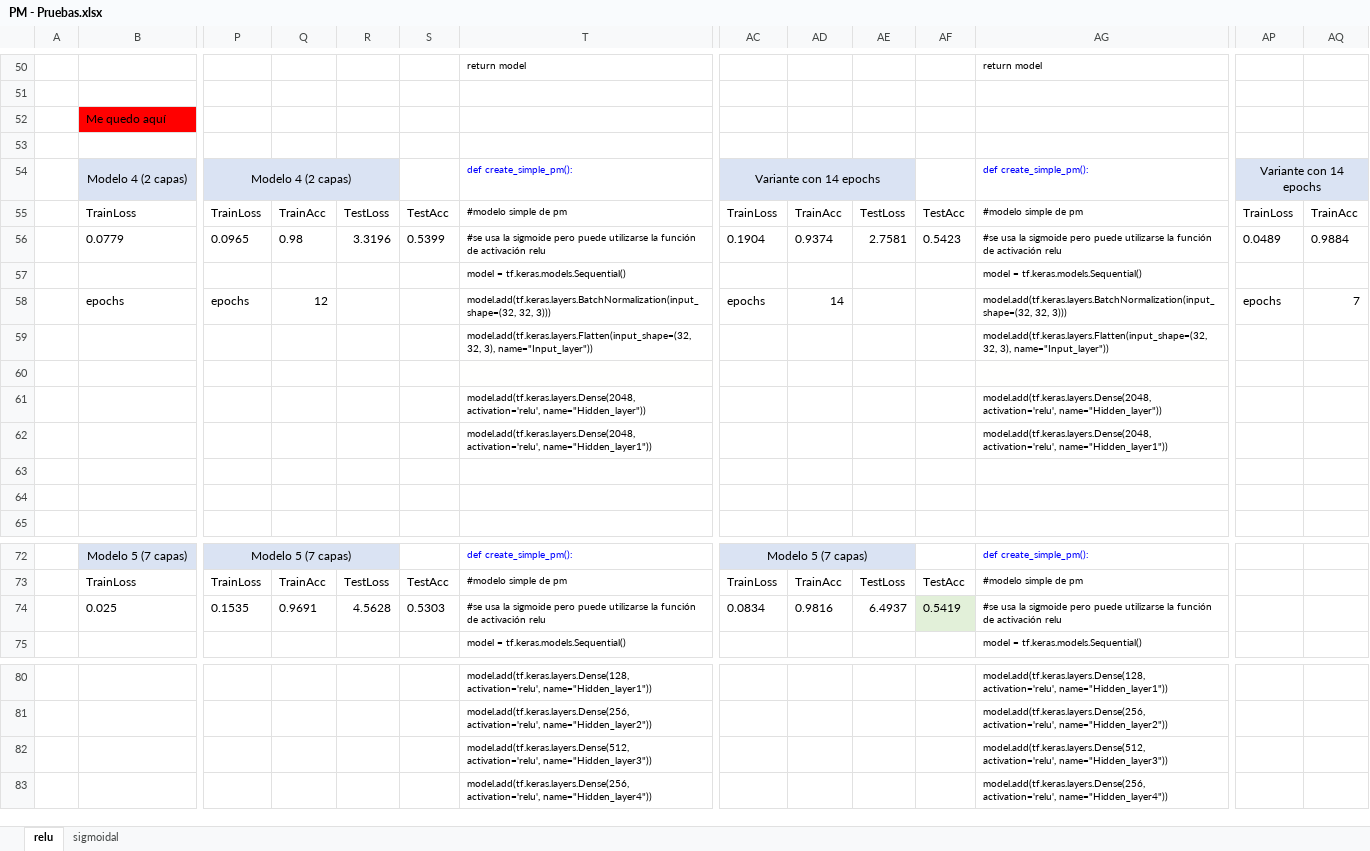
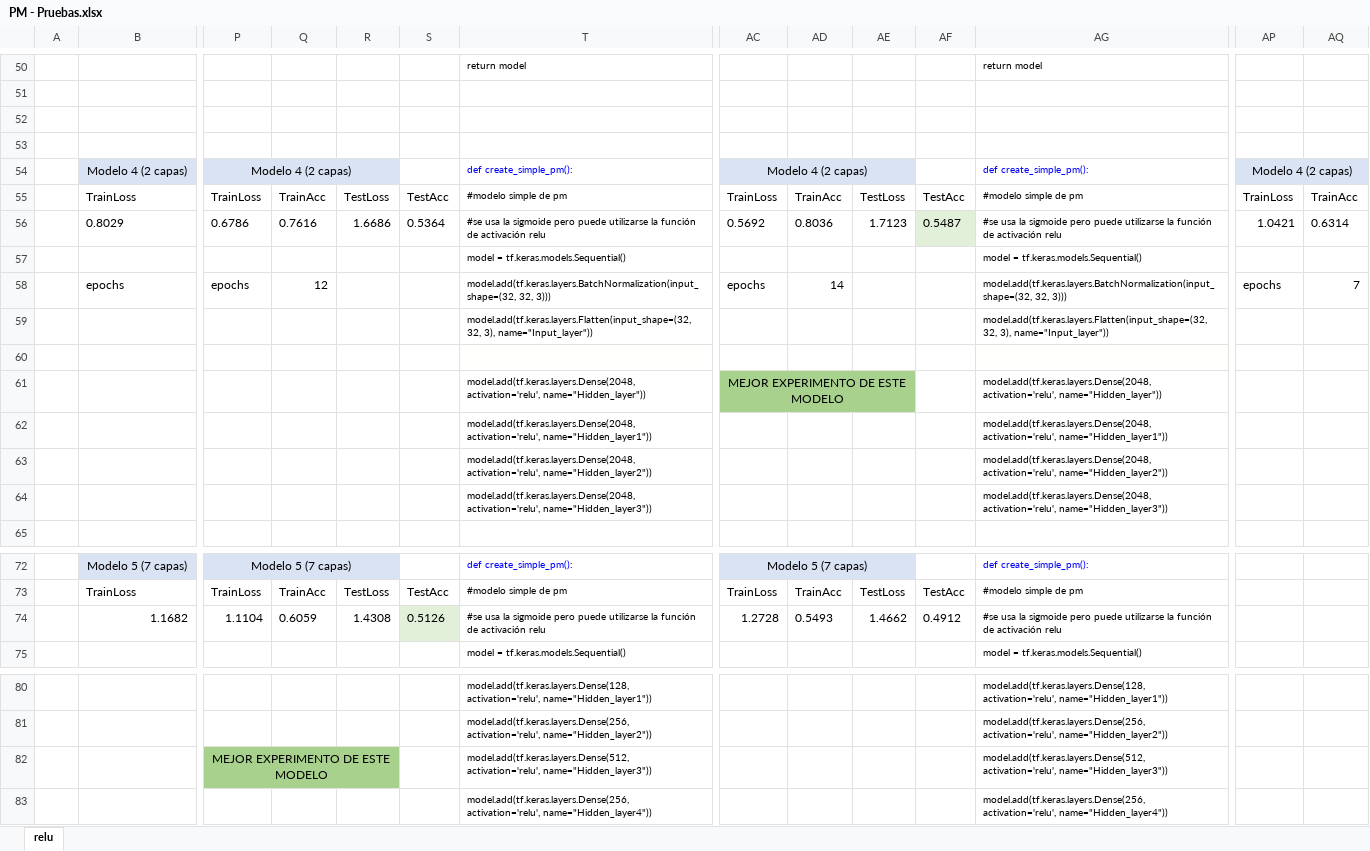
Before and after one commit to clau-hb9/RNA_P2, an Excel workbook: Redes convolucionales/PM/PM - Pruebas.xlsx, sheet relu, drawn as a sheet; only a part is shown, gaps mark what is left out; values as stored, in another font and other column widths than the file's, no borders; removed rows and columns are numbered as before the commit, all else as after; rows hold the shown columns only; the diff covers the shown part only; the diff names each change by its address in the sheet, - before the commit and + after, or states it on an @@ line.

Commit message:
pruebas cnn

```diff
--- a/Redes convolucionales/PM/PM - Pruebas.xlsx (sheet relu)
+++ b/Redes convolucionales/PM/PM - Pruebas.xlsx (sheet relu)
-sheet tab: sigmoidal
-row 52:  | Me quedo aquí
+row 53: (empty)
-AC54: Variante con 14 epochs
+AC54: Modelo 4 (2 capas)
-AP54: Variante con 14 epochs
+AP54: Modelo 4 (2 capas)
-row 56:  | 0.0779 | 0.0965 | 0.98 | 3.3196 | 0.5399 | #se usa la sigmoide pero puede utilizarse la función de activación relu | 0.1904 | 0.9374 | 2.7581 | 0.5423 | #se usa la sigmoide pero puede utilizarse la función de activación relu | 0.0489 | 0.9884
+row 56:  | 0.8029 | 0.6786 | 0.7616 | 1.6686 | 0.5364 | #se usa la sigmoide pero puede utilizarse la función de activación relu | 0.5692 | 0.8036 | 1.7123 | 0.5487 | #se usa la sigmoide pero puede utilizarse la función de activación relu | 1.0421 | 0.6314
-AC61: (empty)
+AC61: MEJOR EXPERIMENTO DE ESTE MODELO
-AC61:AE61 fill: none
+AC61:AE61 fill: #A9D18E
+AC61:AE61 merged
-row 63: (empty)
+row 63:  |  |  |  |  |  | model.add(tf.keras.layers.Dense(2048, activation='relu', name="Hidden_layer2")) |  |  |  |  | model.add(tf.keras.layers.Dense(2048, activation='relu', name="Hidden_layer2"))
-row 64: (empty)
+row 64:  |  |  |  |  |  | model.add(tf.keras.layers.Dense(2048, activation='relu', name="Hidden_layer3")) |  |  |  |  | model.add(tf.keras.layers.Dense(2048, activation='relu', name="Hidden_layer3"))
-row 74:  | 0.025 | 0.1535 | 0.9691 | 4.5628 | 0.5303 | #se usa la sigmoide pero puede utilizarse la función de activación relu | 0.0834 | 0.9816 | 6.4937 | 0.5419 | #se usa la sigmoide pero puede utilizarse la función de activación relu
+row 74:  | 1.1682 | 1.1104 | 0.6059 | 1.4308 | 0.5126 | #se usa la sigmoide pero puede utilizarse la función de activación relu | 1.2728 | 0.5493 | 1.4662 | 0.4912 | #se usa la sigmoide pero puede utilizarse la función de activación relu
-P82: (empty)
+P82: MEJOR EXPERIMENTO DE ESTE MODELO
-P82:R82 fill: none
+P82:R82 fill: #A9D18E
+P82:R82 merged
```
Also changed, not shown: 29 added rows, 67 removed rows, 1 moved row and 2 edited cells elsewhere in this sheet, 6 other files.
